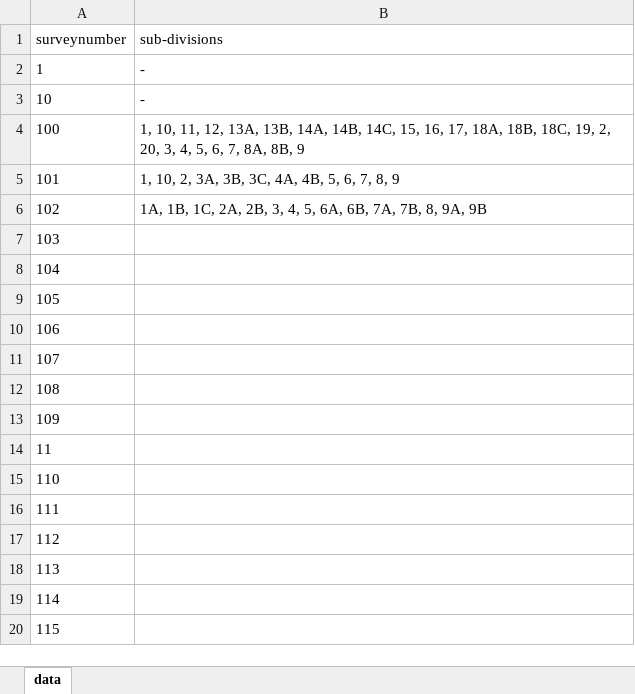
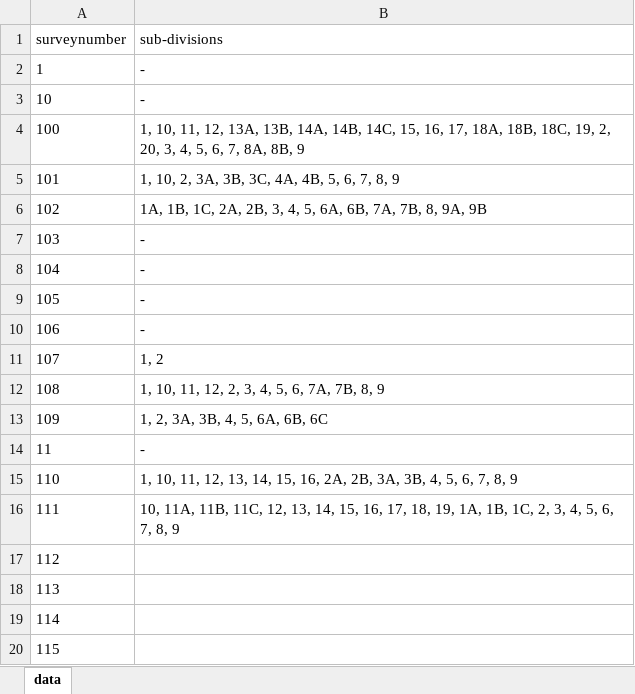
Before and after one commit to sivaramanRW/scraper-glv, an Excel workbook: out/Village_map_of_Tiruvallur_Gummidipoondi_Pallavada_13.477881_80.025372.xlsx, sheet data, drawn as a sheet; only a part is shown; values as stored, in another font and other column widths than the file's, no borders; the diff names each change by its address in the sheet, - before the commit and + after, or states it on an @@ line.

```diff
--- a/out/Village_map_of_Tiruvallur_Gummidipoondi_Pallavada_13.477881_80.025372.xlsx (sheet data)
+++ b/out/Village_map_of_Tiruvallur_Gummidipoondi_Pallavada_13.477881_80.025372.xlsx (sheet data)
-B7:B10 (sub-divisions): (empty)
+B7:B10 (sub-divisions): -
-B11 (sub-divisions): (empty)
+B11 (sub-divisions): 1, 2
-B12 (sub-divisions): (empty)
+B12 (sub-divisions): 1, 10, 11, 12, 2, 3, 4, 5, 6, 7A, 7B, 8, 9
-B13 (sub-divisions): (empty)
+B13 (sub-divisions): 1, 2, 3A, 3B, 4, 5, 6A, 6B, 6C
-B14 (sub-divisions): (empty)
+B14 (sub-divisions): -
-B15 (sub-divisions): (empty)
+B15 (sub-divisions): 1, 10, 11, 12, 13, 14, 15, 16, 2A, 2B, 3A, 3B, 4, 5, 6, 7, 8, 9
-B16 (sub-divisions): (empty)
+B16 (sub-divisions): 10, 11A, 11B, 11C, 12, 13, 14, 15, 16, 17, 18, 19, 1A, 1B, 1C, 2, 3, 4, 5, 6, 7, 8, 9
```
Also changed, not shown: out/Village_map_of_Tiruvallur_Gummidipoondi_Mangavaram_13.443781_80.155837.xlsx, out/Village_map_of_Tiruvallur_Gummidipoondi_Pondavakkam_13.469251_79.994996.xlsx, 4 other files.
